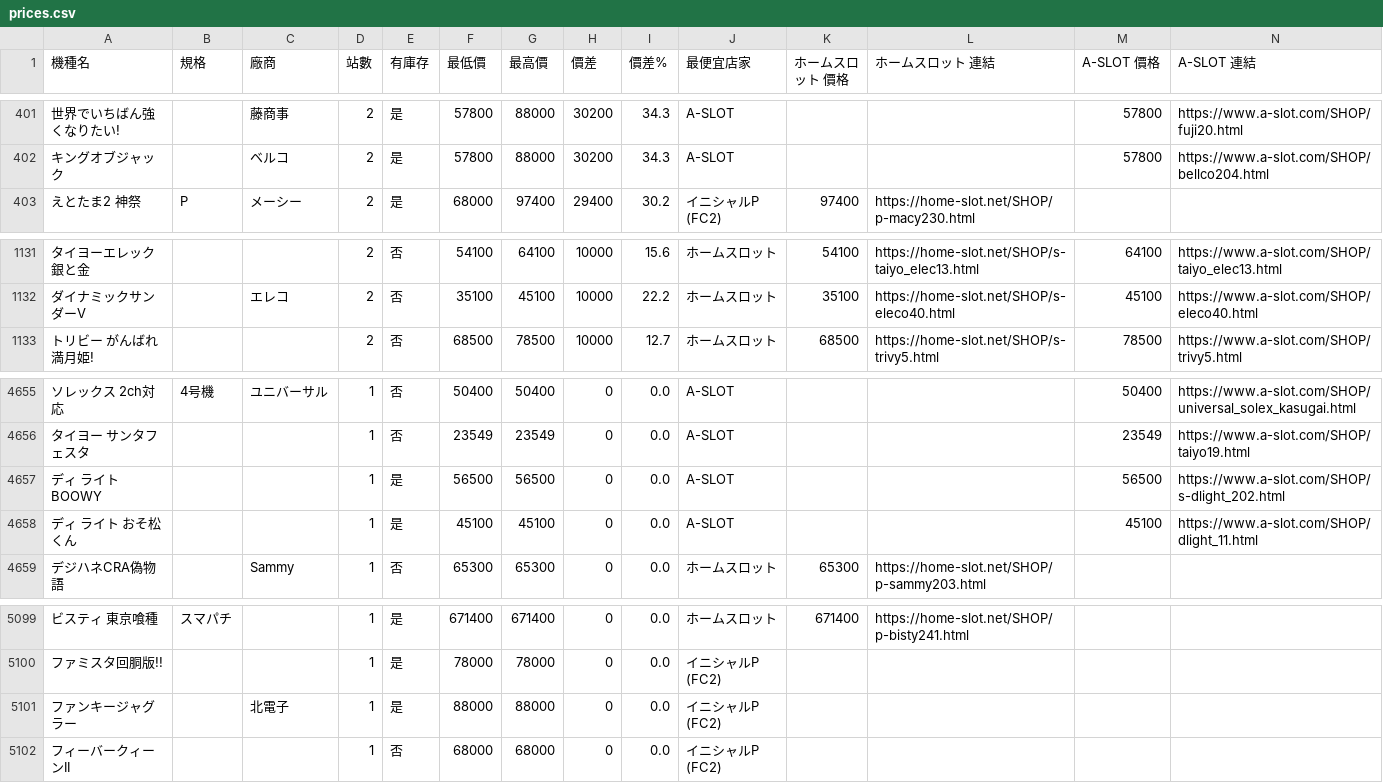
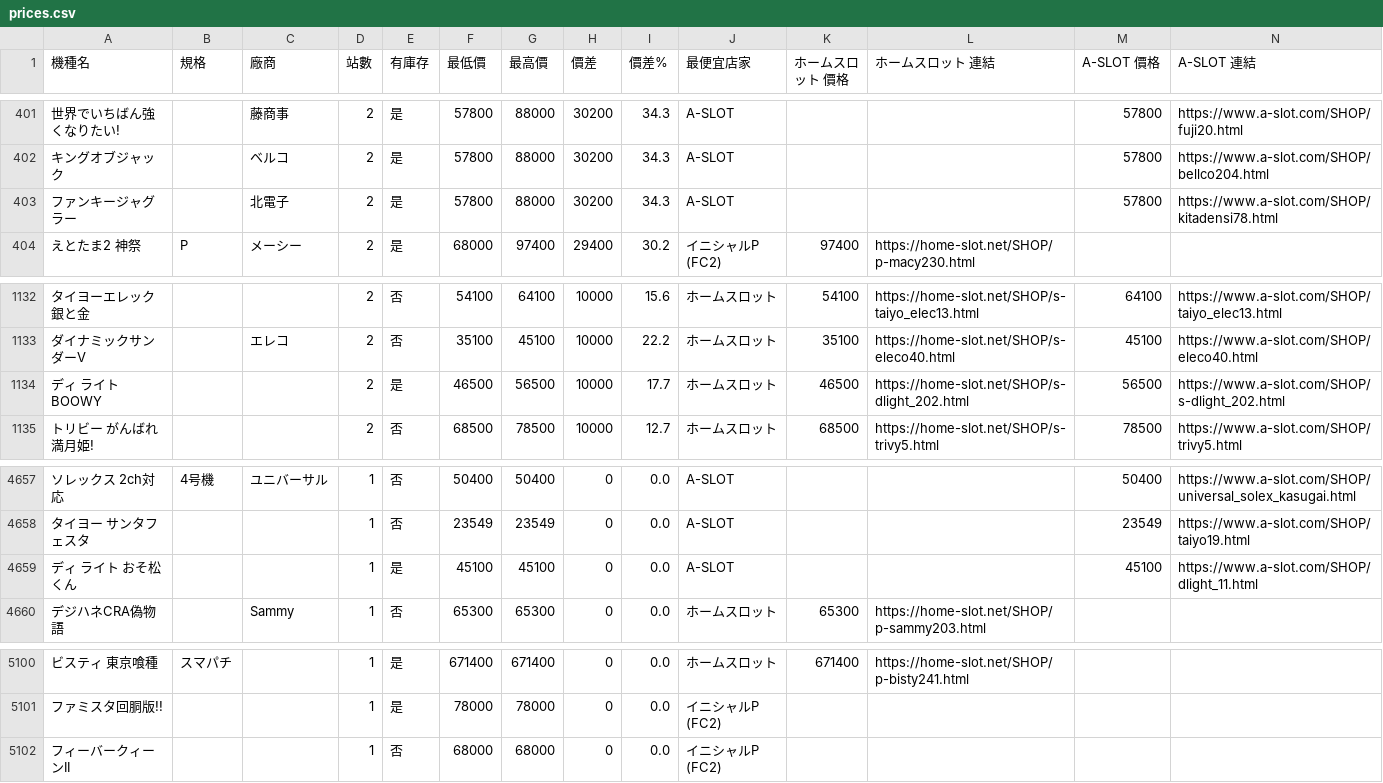
Before and after one commit to z870017/slot-price-watch, a CSV file: docs/prices.csv, drawn as a sheet; only a part is shown, gaps mark what is left out; removed rows and columns are numbered as before the commit, all else as after; rows hold the shown columns only; the diff names each change by its address in the sheet, - before the commit and + after, or states it on an @@ line.

```diff
--- a/docs/prices.csv
+++ b/docs/prices.csv
+row 403: ファンキージャグラー |  | 北電子 | 2 | 是 | 57800 | 88000 | 30200 | 34.3 | A-SLOT |  |  | 57800 | https://www.a-slot.com/SHOP/kitadensi78.html
+row 1134: ディ ライト BOOWY |  |  | 2 | 是 | 46500 | 56500 | 10000 | 17.7 | ホームスロット | 46500 | https://home-slot.net/SHOP/s-dlight_202.html | 56500 | https://www.a-slot.com/SHOP/s-dlight_202.html
-row 4657: ディ ライト BOOWY |  |  | 1 | 是 | 56500 | 56500 | 0 | 0.0 | A-SLOT |  |  | 56500 | https://www.a-slot.com/SHOP/s-dlight_202.html
-row 5101: ファンキージャグラー |  | 北電子 | 1 | 是 | 88000 | 88000 | 0 | 0.0 | イニシャルP (FC2)
```
Also changed, not shown: docs/summary.csv, 5 other files.
